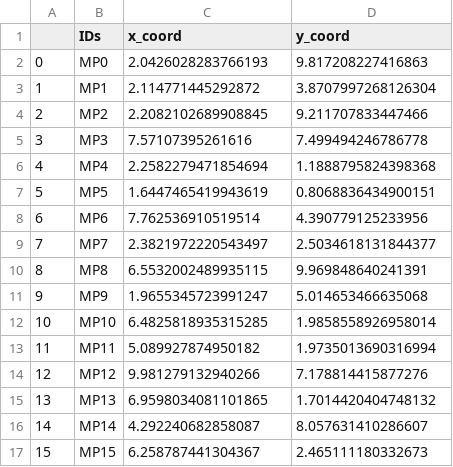
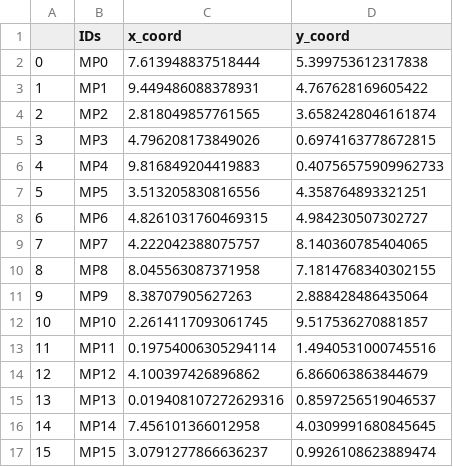
Before and after one commit to YoussefChaabouni/Carpooling, a CSV file: new_code/CSVs/Meeting_Points.csv, drawn as a sheet; only a part is shown; the diff covers the shown part only.

```diff
--- a/new_code/CSVs/Meeting_Points.csv
+++ b/new_code/CSVs/Meeting_Points.csv
@@ -1,17 +1,17 @@
 ,IDs,x_coord,y_coord
-0,MP0,2.0426028283766193,9.817208227416863
-1,MP1,2.114771445292872,3.8707997268126304
-2,MP2,2.2082102689908845,9.211707833447466
-3,MP3,7.57107395261616,7.499494246786778
-4,MP4,2.2582279471854694,1.1888795824398368
-5,MP5,1.6447465419943619,0.8068836434900151
-6,MP6,7.762536910519514,4.390779125233956
-7,MP7,2.3821972220543497,2.5034618131844377
-8,MP8,6.5532002489935115,9.969848640241391
-9,MP9,1.9655345723991247,5.014653466635068
-10,MP10,6.4825818935315285,1.9858558926958014
-11,MP11,5.089927874950182,1.9735013690316994
-12,MP12,9.981279132940266,7.178814415877276
-13,MP13,6.9598034081101865,1.7014420404748132
-14,MP14,4.292240682858087,8.057631410286607
-15,MP15,6.258787441304367,2.465111180332673
+0,MP0,7.613948837518444,5.399753612317838
+1,MP1,9.449486088378931,4.767628169605422
+2,MP2,2.818049857761565,3.6582428046161874
+3,MP3,4.796208173849026,0.6974163778672815
+4,MP4,9.816849204419883,0.40756575909962733
+5,MP5,3.513205830816556,4.358764893321251
+6,MP6,4.8261031760469315,4.984230507302727
+7,MP7,4.222042388075757,8.140360785404065
+8,MP8,8.045563087371958,7.1814768340302155
+9,MP9,8.38707905627263,2.888428486435064
+10,MP10,2.2614117093061745,9.517536270881857
+11,MP11,0.19754006305294114,1.4940531000745516
+12,MP12,4.100397426896862,6.866063863844679
+13,MP13,0.019408107272629316,0.8597256519046537
+14,MP14,7.456101366012958,4.0309991680845645
+15,MP15,3.0791277866636237,0.9926108623889474
```
Also changed, not shown: 68 edited cells elsewhere in this file, new_code/CSVs/Drivers.csv, new_code/CSVs/Riders.csv, 2 other files.
